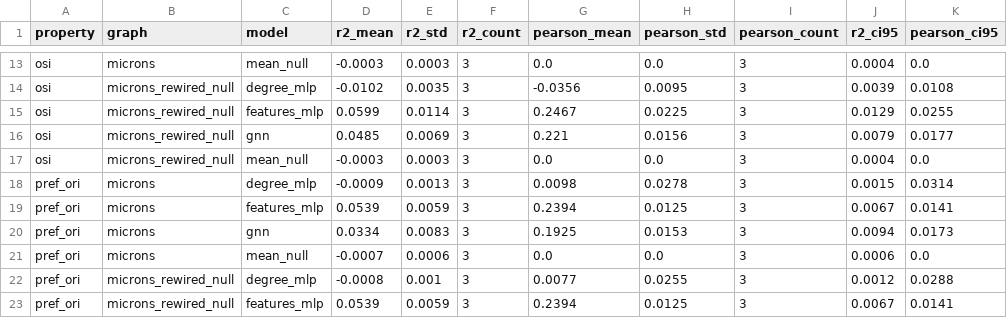
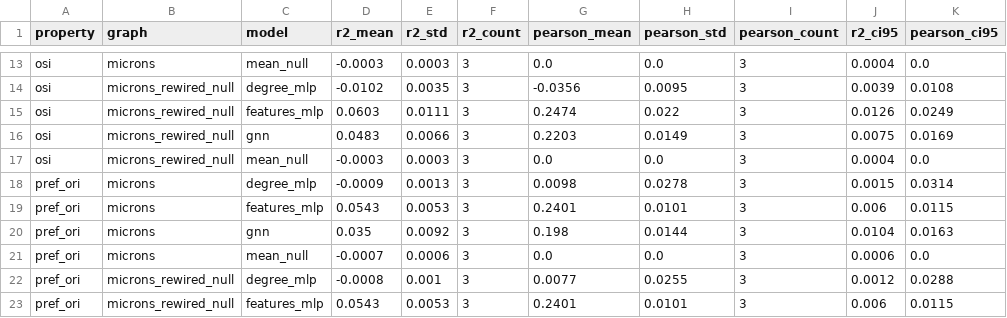
Before and after one commit to hwilner/microns-tuning-from-wiring-benchmark, a CSV file: reports/leaderboard_summary.csv, drawn as a sheet; only a part is shown, gaps mark what is left out; the diff covers the shown part only.

```diff
--- a/reports/leaderboard_summary.csv
+++ b/reports/leaderboard_summary.csv
@@ -14,10 +14,10 @@ osi,microns,mean_null,-0.0003,0.0003,3,0.0,0.0,3,0.0004,0.0
 osi,microns_rewired_null,degree_mlp,-0.0102,0.0035,3,-0.0356,0.0095,3,0.0039,0.0108
-osi,microns_rewired_null,features_mlp,0.0599,0.0114,3,0.2467,0.0225,3,0.0129,0.0255
-osi,microns_rewired_null,gnn,0.0485,0.0069,3,0.221,0.0156,3,0.0079,0.0177
+osi,microns_rewired_null,features_mlp,0.0603,0.0111,3,0.2474,0.022,3,0.0126,0.0249
+osi,microns_rewired_null,gnn,0.0483,0.0066,3,0.2203,0.0149,3,0.0075,0.0169
 osi,microns_rewired_null,mean_null,-0.0003,0.0003,3,0.0,0.0,3,0.0004,0.0
 pref_ori,microns,degree_mlp,-0.0009,0.0013,3,0.0098,0.0278,3,0.0015,0.0314
-pref_ori,microns,features_mlp,0.0539,0.0059,3,0.2394,0.0125,3,0.0067,0.0141
-pref_ori,microns,gnn,0.0334,0.0083,3,0.1925,0.0153,3,0.0094,0.0173
+pref_ori,microns,features_mlp,0.0543,0.0053,3,0.2401,0.0101,3,0.006,0.0115
+pref_ori,microns,gnn,0.035,0.0092,3,0.198,0.0144,3,0.0104,0.0163
 pref_ori,microns,mean_null,-0.0007,0.0006,3,0.0,0.0,3,0.0006,0.0
 pref_ori,microns_rewired_null,degree_mlp,-0.0008,0.001,3,0.0077,0.0255,3,0.0012,0.0288
-pref_ori,microns_rewired_null,features_mlp,0.0539,0.0059,3,0.2394,0.0125,3,0.0067,0.0141
+pref_ori,microns_rewired_null,features_mlp,0.0543,0.0053,3,0.2401,0.0101,3,0.006,0.0115
```
Also changed, not shown: 38 edited cells elsewhere in this file, reports/leaderboard.csv, 4 other files.
